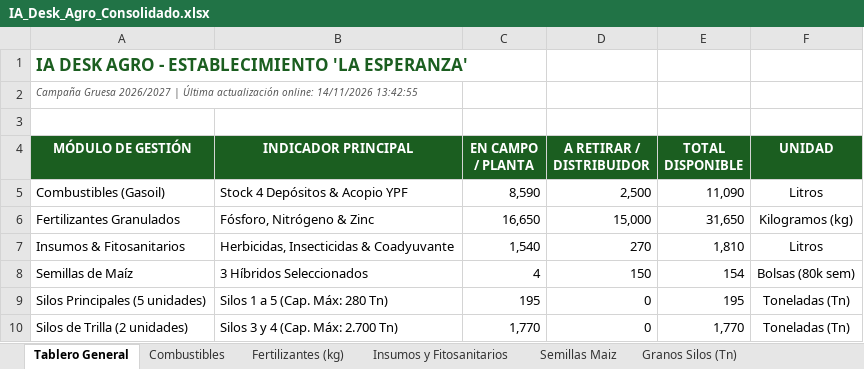
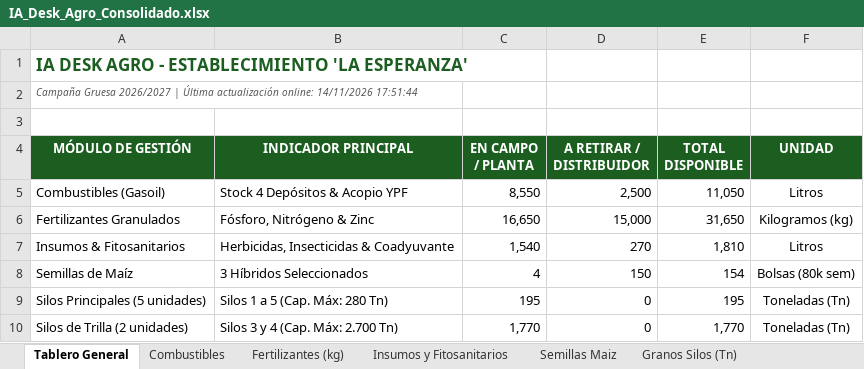
Before and after one commit to clarasabinio/IA-Desk-Agro, an Excel workbook: files_storage/IA_Desk_Agro_Consolidado.xlsx, sheet Tablero General, drawn as a sheet; values as stored, in another font and other column widths than the file's, no borders; the diff names each change by its address in the sheet, - before the commit and + after, or states it on an @@ line.

```diff
--- a/files_storage/IA_Desk_Agro_Consolidado.xlsx (sheet Tablero General)
+++ b/files_storage/IA_Desk_Agro_Consolidado.xlsx (sheet Tablero General)
-A2 (MÓDULO DE GESTIÓN): …online: 14/11/2026 13:42:55
+A2 (MÓDULO DE GESTIÓN): …online: 14/11/2026 17:51:44
-C5 (EN CAMPO / PLANTA): 8,590
+C5 (EN CAMPO / PLANTA): 8,550
-E5 (TOTAL DISPONIBLE): 11,090
+E5 (TOTAL DISPONIBLE): 11,050
```
Also changed, not shown: sheet Combustibles, sheet Bitacora de Labores, sheet Fertilizantes (kg), sheet Semillas Maiz, sheet Insumos y Fitosanitarios, sheet Granos Silos (Tn), files_storage/IA_Desk_Agro_Maiz.xlsx, files_storage/IA_Desk_Agro_Soja_Primera.xlsx, 14 other files.
